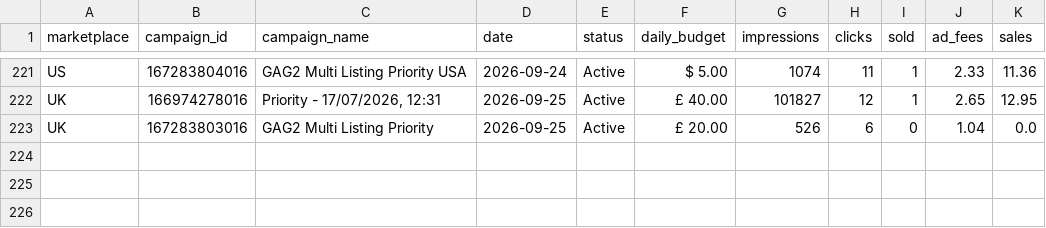
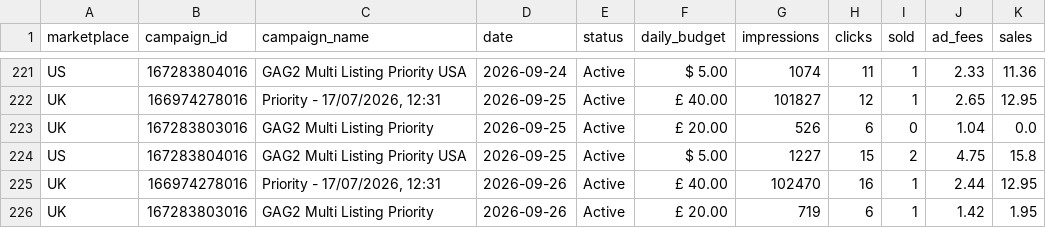
Before and after one commit to Jstone1809/rbx-mailbox-tool, a CSV file: data/priority_history.csv, drawn as a sheet; only a part is shown, gaps mark what is left out.

Commit message:
Update advertising data

```diff
--- a/data/priority_history.csv
+++ b/data/priority_history.csv
@@ -223 +223,4 @@ UK,166974278016,"Priority - 17/07/2026, 12:31",2026-09-25,Active,£ 40.00,101827
 UK,167283803016,GAG2 Multi Listing Priority,2026-09-25,Active,£ 20.00,526,6,0,1.04,0.0
+US,167283804016,GAG2 Multi Listing Priority USA,2026-09-25,Active,$ 5.00,1227,15,2,4.75,15.8
+UK,166974278016,"Priority - 17/07/2026, 12:31",2026-09-26,Active,£ 40.00,102470,16,1,2.44,12.95
+UK,167283803016,GAG2 Multi Listing Priority,2026-09-26,Active,£ 20.00,719,6,1,1.42,1.95
```
